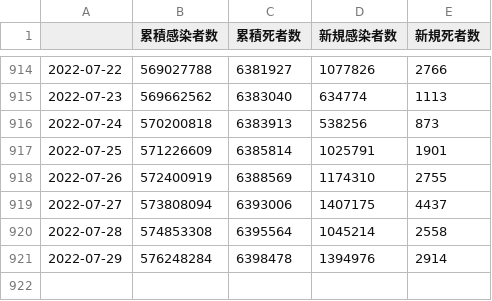
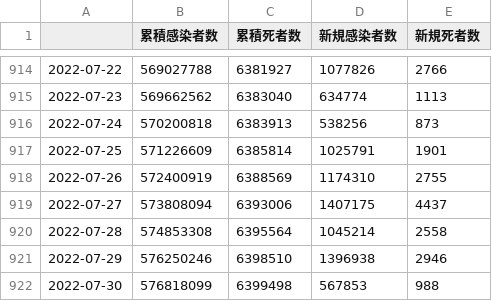
Before and after one commit to AnnaNishino/data-studio, a CSV file: data/summary.csv, drawn as a sheet; only a part is shown, gaps mark what is left out.

```diff
--- a/data/summary.csv
+++ b/data/summary.csv
@@ -920,2 +920,3 @@
 2022-07-28,574853308,6395564,1045214,2558
-2022-07-29,576248284,6398478,1394976,2914
+2022-07-29,576250246,6398510,1396938,2946
+2022-07-30,576818099,6399498,567853,988
```
Also changed, not shown: data/daily_card.csv, data/deaths.csv, 5 other files.
